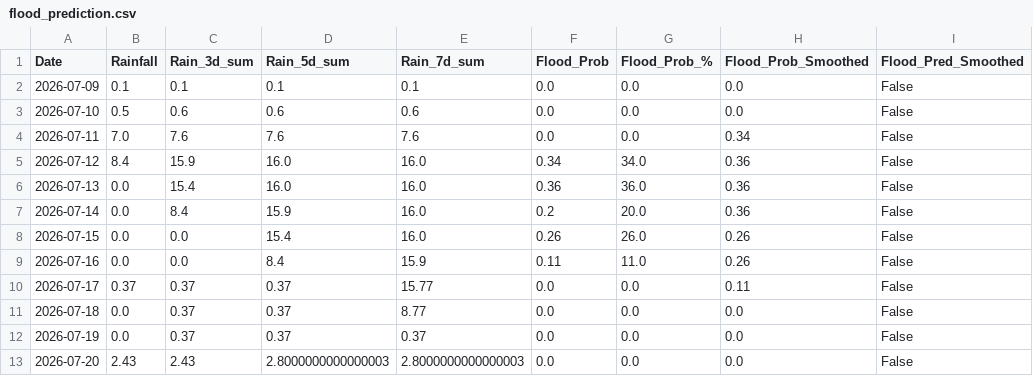
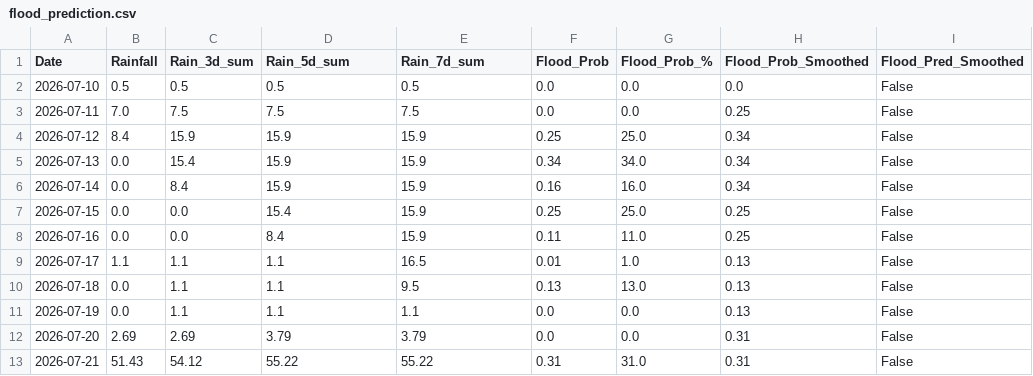
Before and after one commit to jajoojay/Matsya-Flood-detector, a CSV file: backend/csv_generator/flood_prediction.csv, drawn as a sheet.

```diff
--- a/backend/csv_generator/flood_prediction.csv
+++ b/backend/csv_generator/flood_prediction.csv
@@ -1,13 +1,13 @@
 Date,Rainfall,Rain_3d_sum,Rain_5d_sum,Rain_7d_sum,Flood_Prob,Flood_Prob_%,Flood_Prob_Smoothed,Flood_Pred_Smoothed
-2026-07-09,0.1,0.1,0.1,0.1,0.0,0.0,0.0,False
-2026-07-10,0.5,0.6,0.6,0.6,0.0,0.0,0.0,False
-2026-07-11,7.0,7.6,7.6,7.6,0.0,0.0,0.34,False
-2026-07-12,8.4,15.9,16.0,16.0,0.34,34.0,0.36,False
-2026-07-13,0.0,15.4,16.0,16.0,0.36,36.0,0.36,False
-2026-07-14,0.0,8.4,15.9,16.0,0.2,20.0,0.36,False
-2026-07-15,0.0,0.0,15.4,16.0,0.26,26.0,0.26,False
-2026-07-16,0.0,0.0,8.4,15.9,0.11,11.0,0.26,False
-2026-07-17,0.37,0.37,0.37,15.77,0.0,0.0,0.11,False
-2026-07-18,0.0,0.37,0.37,8.77,0.0,0.0,0.0,False
-2026-07-19,0.0,0.37,0.37,0.37,0.0,0.0,0.0,False
-2026-07-20,2.43,2.43,2.8000000000000003,2.8000000000000003,0.0,0.0,0.0,False
+2026-07-10,0.5,0.5,0.5,0.5,0.0,0.0,0.0,False
+2026-07-11,7.0,7.5,7.5,7.5,0.0,0.0,0.25,False
+2026-07-12,8.4,15.9,15.9,15.9,0.25,25.0,0.34,False
+2026-07-13,0.0,15.4,15.9,15.9,0.34,34.0,0.34,False
+2026-07-14,0.0,8.4,15.9,15.9,0.16,16.0,0.34,False
+2026-07-15,0.0,0.0,15.4,15.9,0.25,25.0,0.25,False
+2026-07-16,0.0,0.0,8.4,15.9,0.11,11.0,0.25,False
+2026-07-17,1.1,1.1,1.1,16.5,0.01,1.0,0.13,False
+2026-07-18,0.0,1.1,1.1,9.5,0.13,13.0,0.13,False
+2026-07-19,0.0,1.1,1.1,1.1,0.0,0.0,0.13,False
+2026-07-20,2.69,2.69,3.79,3.79,0.0,0.0,0.31,False
+2026-07-21,51.43,54.12,55.22,55.22,0.31,31.0,0.31,False
```
Also changed, not shown: backend/flood_detector/flood_forecast.csv, 3 other files.
